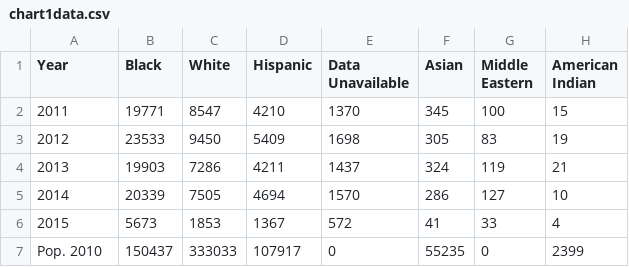
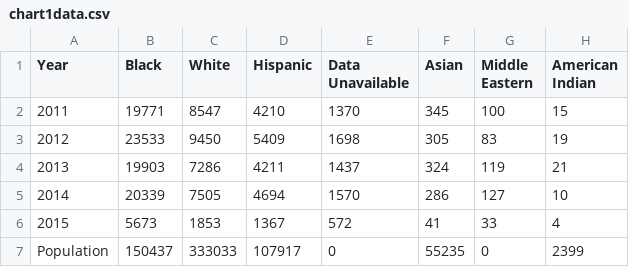
Before and after one commit to odonnel-p/ahmed-odonnel-csfinal, a CSV file: data/chart1data.csv, drawn as a sheet.

Commit message:
Change Pop. to Population

```diff
--- a/data/chart1data.csv
+++ b/data/chart1data.csv
@@ -6,2 +6,2 @@ Year,Black,White,Hispanic,Data Unavailable,Asian,Middle Eastern,American Indian
 2015,5673,1853,1367,572,41,33,4
-Pop. 2010,150437,333033,107917,0,55235,0,2399
+Population,150437,333033,107917,0,55235,0,2399
```
